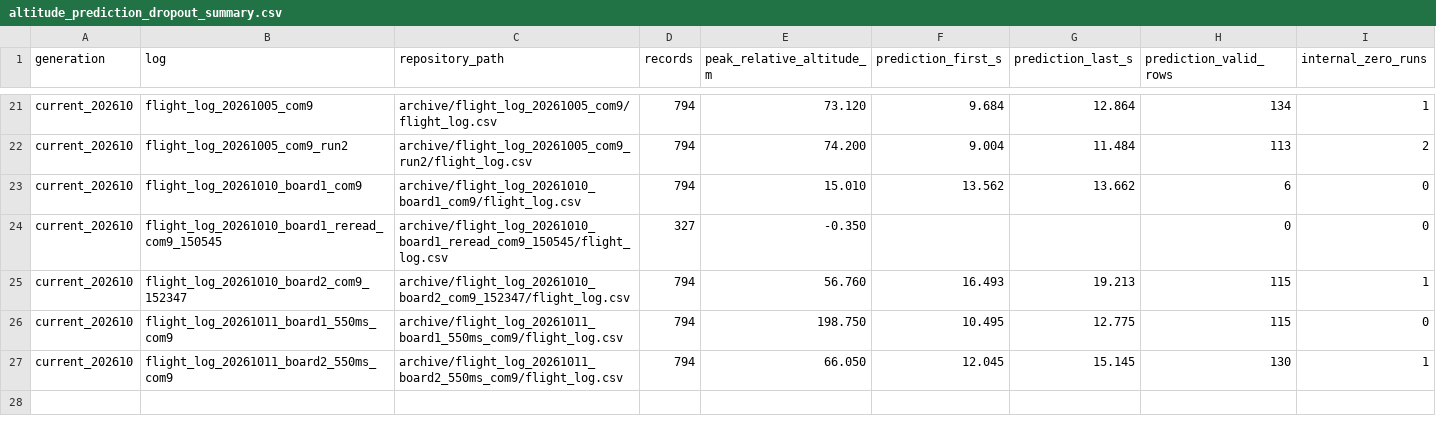
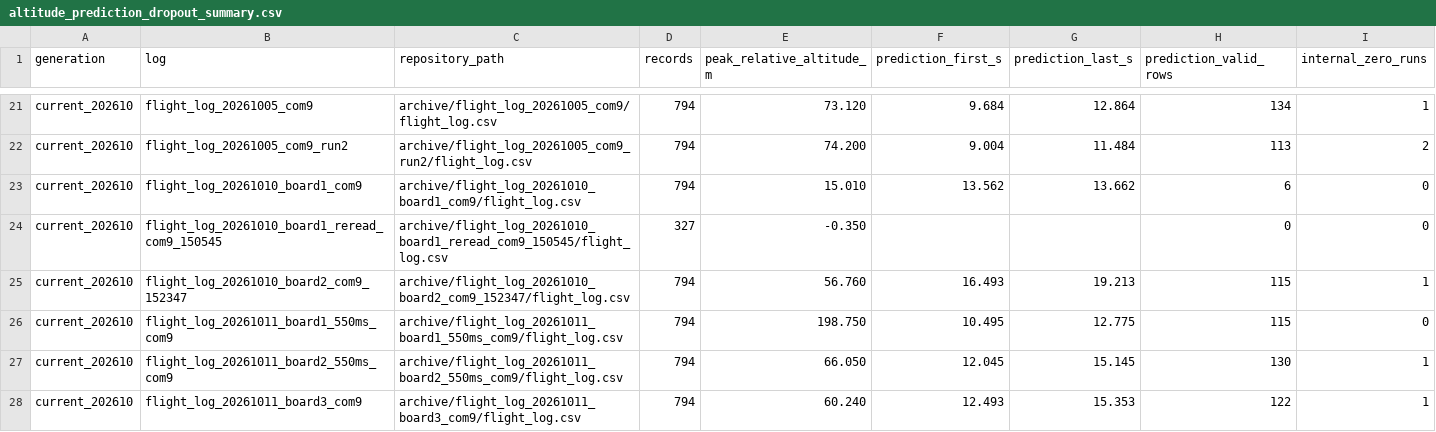
Before and after one commit to JiangYizhe/rocket, a CSV file: analysis/altitude_prediction_dropout_summary.csv, drawn as a sheet; only a part is shown, gaps mark what is left out.

```diff
--- a/analysis/altitude_prediction_dropout_summary.csv
+++ b/analysis/altitude_prediction_dropout_summary.csv
@@ -27 +27,2 @@ current_202610,flight_log_20261011_board1_550ms_com9,archive/flight_log_20261011
 current_202610,flight_log_20261011_board2_550ms_com9,archive/flight_log_20261011_board2_550ms_com9/flight_log.csv,794,66.050,12.045,15.145,130,1
+current_202610,flight_log_20261011_board3_com9,archive/flight_log_20261011_board3_com9/flight_log.csv,794,60.240,12.493,15.353,122,1
```
Also changed, not shown: MANIFEST.csv, analysis/altitude_prediction_dropout_events.csv, 8 other files.
